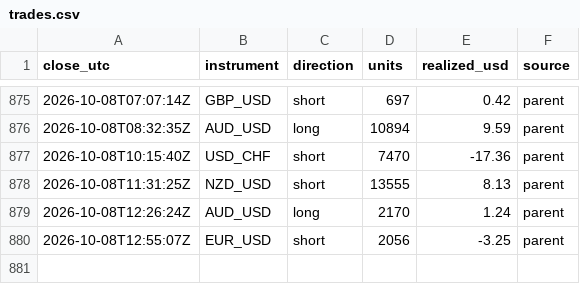
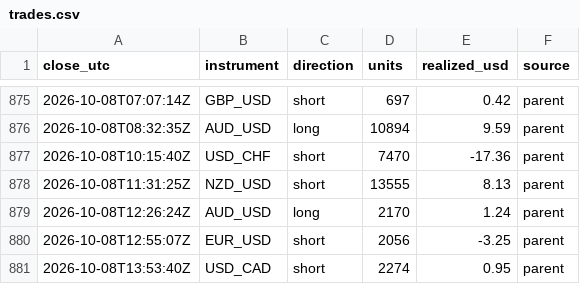
Before and after one commit to BrockStar3540/mr-scrooge-v6, a CSV file: livelog/trades.csv, drawn as a sheet; only a part is shown, gaps mark what is left out; the diff names each change by its address in the sheet, - before the commit and + after, or states it on an @@ line.

```diff
--- a/livelog/trades.csv
+++ b/livelog/trades.csv
+row 881: 2026-10-08T13:53:40Z | USD_CAD | short | 2274 | 0.95 | parent
```
Also changed, not shown: livelog/equity.csv, 3 other files.
